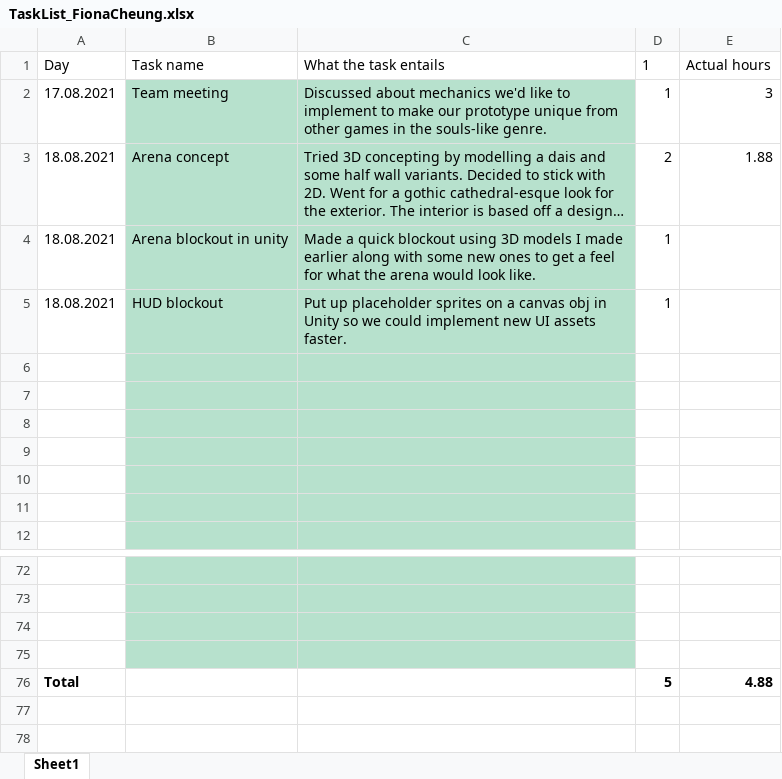
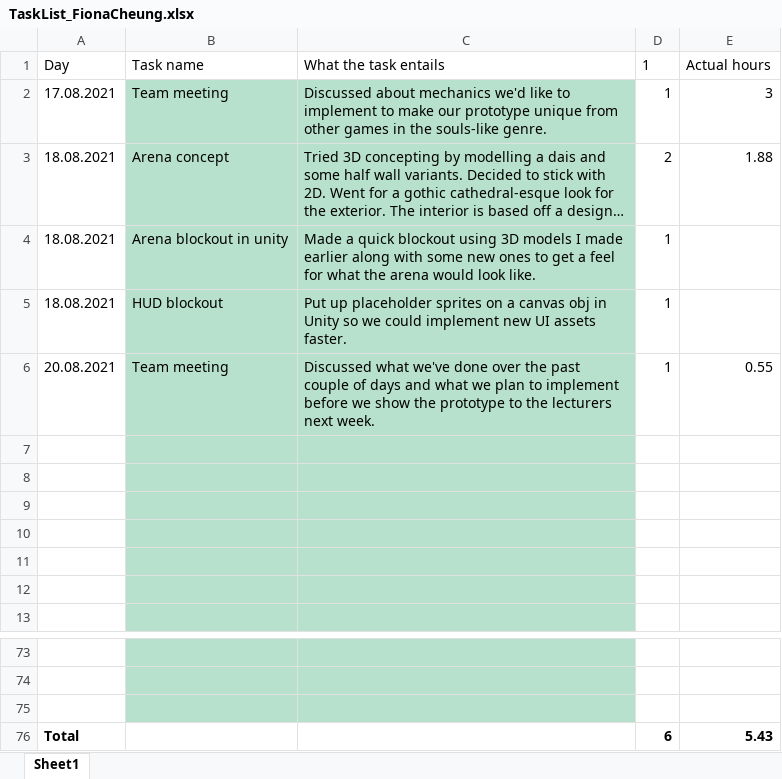
Before and after one commit to CorrosiveKnifer/PreProductionTwo, an Excel workbook: PSDs/Fetus/TaskList_FionaCheung.xlsx, sheet Sheet1, drawn as a sheet; only a part is shown, gaps mark what is left out; long unchanged cells end in …; values as stored, in another font and other column widths than the file's, no borders; conditional formats and table styles not drawn; removed rows and columns are numbered as before the commit, all else as after; the diff names each change by its address in the sheet, - before the commit and + after, or states it on an @@ line.

Commit message:
Added team meeting to my task log
yeah im lazy

```diff
--- a/PSDs/Fetus/TaskList_FionaCheung.xlsx (sheet Sheet1)
+++ b/PSDs/Fetus/TaskList_FionaCheung.xlsx (sheet Sheet1)
+row 6: 20.08.2021 | Team meeting | Discussed what we've done over the past couple of days and what we plan to implement before we show the prototype to the lecturers next week. | 1 | 0.55
-row 75: (empty)
-D76 (1): 5
+D76 (1): 6
-E76 (Actual hours): 4.88
+E76 (Actual hours): 5.43
```
